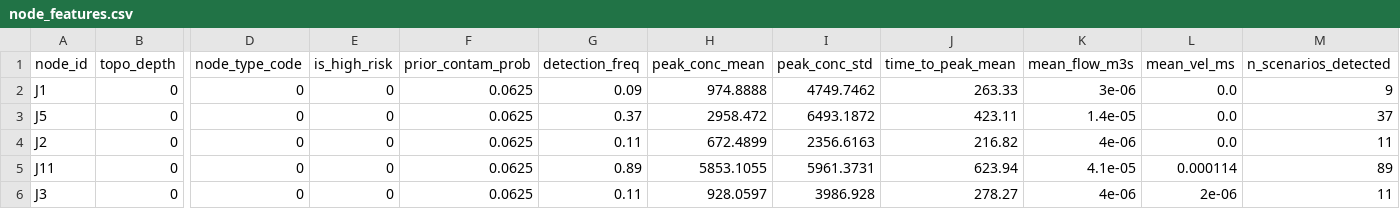
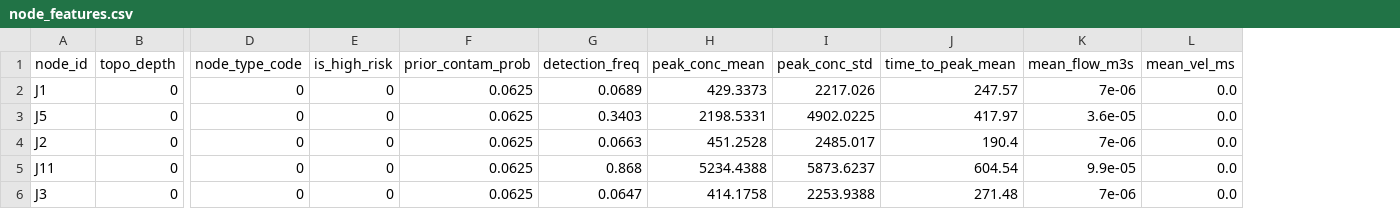
Before and after one commit to joykamlomo/swmm_project, a CSV file: output/node_features.csv, drawn as a sheet; only a part is shown, gaps mark what is left out; the diff covers the shown part only; the diff names each change by its address in the sheet, - before the commit and + after, or states it on an @@ line.

```diff
--- a/output/node_features.csv
+++ b/output/node_features.csv
-column M (n_scenarios_detected), rows 2-6: 9 | 37 | 11 | 89 | 11
-G2 (detection_freq): 0.09
+G2 (detection_freq): 0.0689
-H2 (peak_conc_mean): 974.8888
+H2 (peak_conc_mean): 429.3373
-I2 (peak_conc_std): 4749.7462
+I2 (peak_conc_std): 2217.026
-J2 (time_to_peak_mean): 263.33
+J2 (time_to_peak_mean): 247.57
-K2 (mean_flow_m3s): 3e-06
+K2 (mean_flow_m3s): 7e-06
-G3 (detection_freq): 0.37
+G3 (detection_freq): 0.3403
-H3 (peak_conc_mean): 2958.472
+H3 (peak_conc_mean): 2198.5331
-I3 (peak_conc_std): 6493.1872
+I3 (peak_conc_std): 4902.0225
-J3 (time_to_peak_mean): 423.11
+J3 (time_to_peak_mean): 417.97
-K3 (mean_flow_m3s): 1.4e-05
+K3 (mean_flow_m3s): 3.6e-05
-G4 (detection_freq): 0.11
+G4 (detection_freq): 0.0663
-H4 (peak_conc_mean): 672.4899
+H4 (peak_conc_mean): 451.2528
-I4 (peak_conc_std): 2356.6163
+I4 (peak_conc_std): 2485.017
-J4 (time_to_peak_mean): 216.82
+J4 (time_to_peak_mean): 190.4
-K4 (mean_flow_m3s): 4e-06
+K4 (mean_flow_m3s): 7e-06
-G5 (detection_freq): 0.89
+G5 (detection_freq): 0.868
-H5 (peak_conc_mean): 5853.1055
+H5 (peak_conc_mean): 5234.4388
-I5 (peak_conc_std): 5961.3731
+I5 (peak_conc_std): 5873.6237
-J5 (time_to_peak_mean): 623.94
+J5 (time_to_peak_mean): 604.54
-K5 (mean_flow_m3s): 4.1e-05
+K5 (mean_flow_m3s): 9.9e-05
-L5 (mean_vel_ms): 0.000114
+L5 (mean_vel_ms): 0.0
-G6 (detection_freq): 0.11
+G6 (detection_freq): 0.0647
-H6 (peak_conc_mean): 928.0597
+H6 (peak_conc_mean): 414.1758
-I6 (peak_conc_std): 3986.928
+I6 (peak_conc_std): 2253.9388
-J6 (time_to_peak_mean): 278.27
+J6 (time_to_peak_mean): 271.48
-K6 (mean_flow_m3s): 4e-06
+K6 (mean_flow_m3s): 7e-06
-L6 (mean_vel_ms): 2e-06
+L6 (mean_vel_ms): 0.0
```
Also changed, not shown: 52 edited cells elsewhere in this file, 9 other files.
